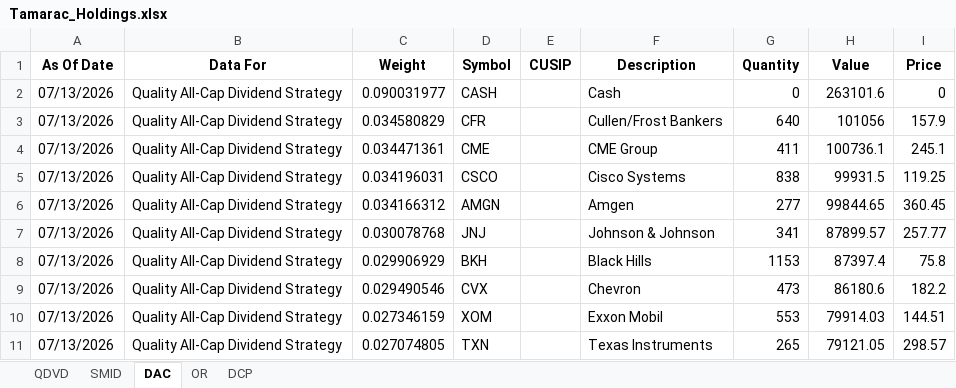
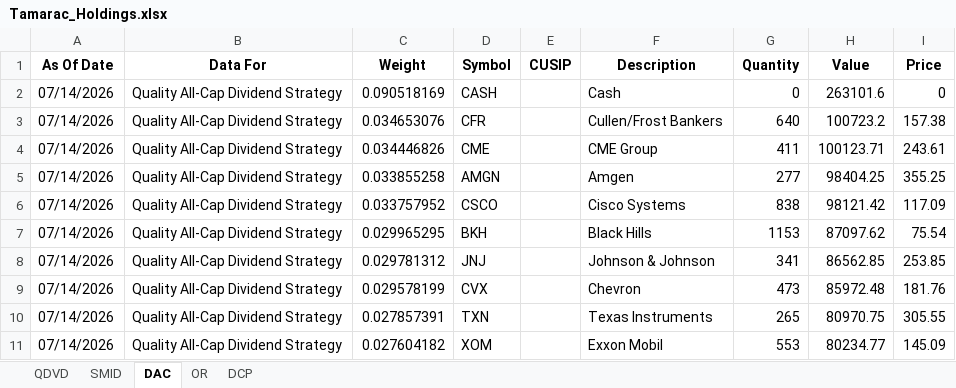
Before and after one commit to ryansadair/mcp-dashboard, an Excel workbook: data/Tamarac_Holdings.xlsx, sheet DAC, drawn as a sheet; only a part is shown; values as stored, in another font and other column widths than the file's, no borders; removed rows and columns are numbered as before the commit, all else as after; the diff covers the shown part only; the diff names each change by its address in the sheet, - before the commit and + after, or states it on an @@ line.

```diff
--- a/data/Tamarac_Holdings.xlsx (sheet DAC)
+++ b/data/Tamarac_Holdings.xlsx (sheet DAC)
-A2:A4 (As Of Date): 07/13/2026
+A2:A4 (As Of Date): 07/14/2026
-C2 (Weight): 0.090031977
+C2 (Weight): 0.090518169
-C3 (Weight): 0.034580829
+C3 (Weight): 0.034653076
-H3 (Value): 101056
+H3 (Value): 100723.2
-I3 (Price): 157.9
+I3 (Price): 157.38
-C4 (Weight): 0.034471361
+C4 (Weight): 0.034446826
-H4 (Value): 100736.1
+H4 (Value): 100123.71
-I4 (Price): 245.1
+I4 (Price): 243.61
-row 5: 07/13/2026 | Quality All-Cap Dividend Strategy | 0.034196031 | CSCO |  | Cisco Systems | 838 | 99931.5 | 119.25
-A5 (As Of Date): 07/13/2026
+A5 (As Of Date): 07/14/2026
-C5 (Weight): 0.034166312
+C5 (Weight): 0.033855258
-H5 (Value): 99844.65
+H5 (Value): 98404.25
-I5 (Price): 360.45
+I5 (Price): 355.25
-row 7: 07/13/2026 | Quality All-Cap Dividend Strategy | 0.030078768 | JNJ |  | Johnson & Johnson | 341 | 87899.57 | 257.77
+row 6: 07/14/2026 | Quality All-Cap Dividend Strategy | 0.033757952 | CSCO |  | Cisco Systems | 838 | 98121.42 | 117.09
-A7 (As Of Date): 07/13/2026
+A7 (As Of Date): 07/14/2026
-C7 (Weight): 0.029906929
+C7 (Weight): 0.029965295
-H7 (Value): 87397.4
+H7 (Value): 87097.62
-I7 (Price): 75.8
+I7 (Price): 75.54
+row 8: 07/14/2026 | Quality All-Cap Dividend Strategy | 0.029781312 | JNJ |  | Johnson & Johnson | 341 | 86562.85 | 253.85
-A9 (As Of Date): 07/13/2026
+A9 (As Of Date): 07/14/2026
-C9 (Weight): 0.029490546
+C9 (Weight): 0.029578199
-H9 (Value): 86180.6
+H9 (Value): 85972.48
-I9 (Price): 182.2
+I9 (Price): 181.76
-row 10: 07/13/2026 | Quality All-Cap Dividend Strategy | 0.027346159 | XOM |  | Exxon Mobil | 553 | 79914.03 | 144.51
-A10 (As Of Date): 07/13/2026
+A10 (As Of Date): 07/14/2026
-C10 (Weight): 0.027074805
+C10 (Weight): 0.027857391
-H10 (Value): 79121.05
+H10 (Value): 80970.75
-I10 (Price): 298.57
+I10 (Price): 305.55
+row 11: 07/14/2026 | Quality All-Cap Dividend Strategy | 0.027604182 | XOM |  | Exxon Mobil | 553 | 80234.77 | 145.09
```
Also changed, not shown: 7 added rows, 7 removed rows and 128 edited cells elsewhere in this sheet, sheet QDVD, sheet DCP, sheet OR, sheet SMID.
